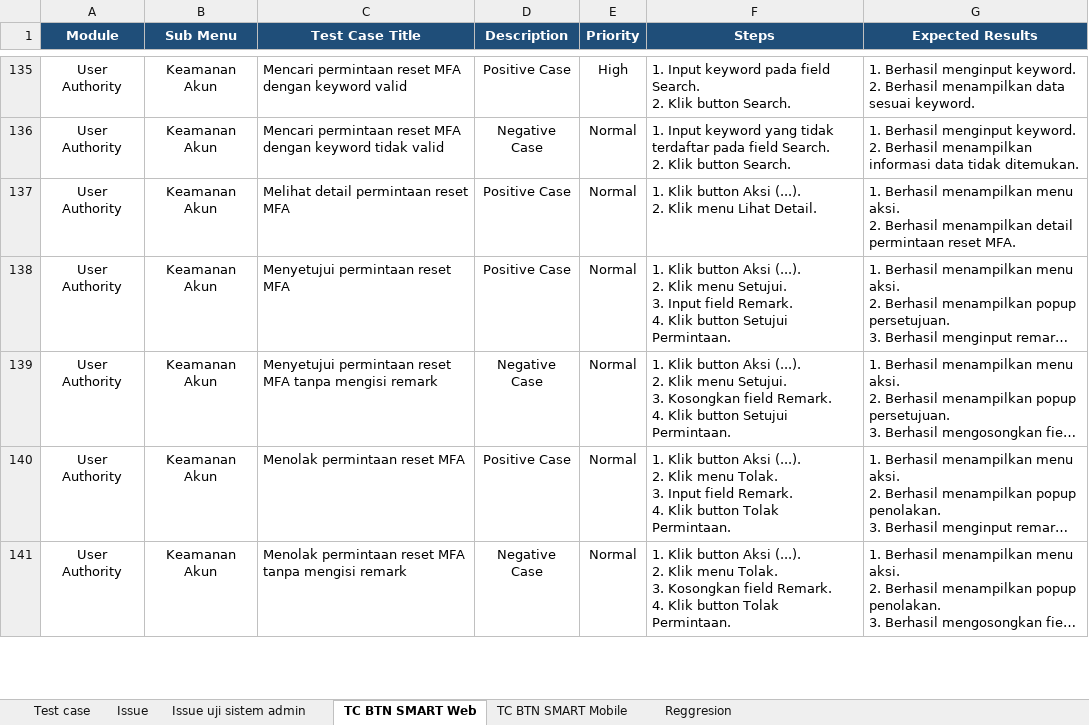
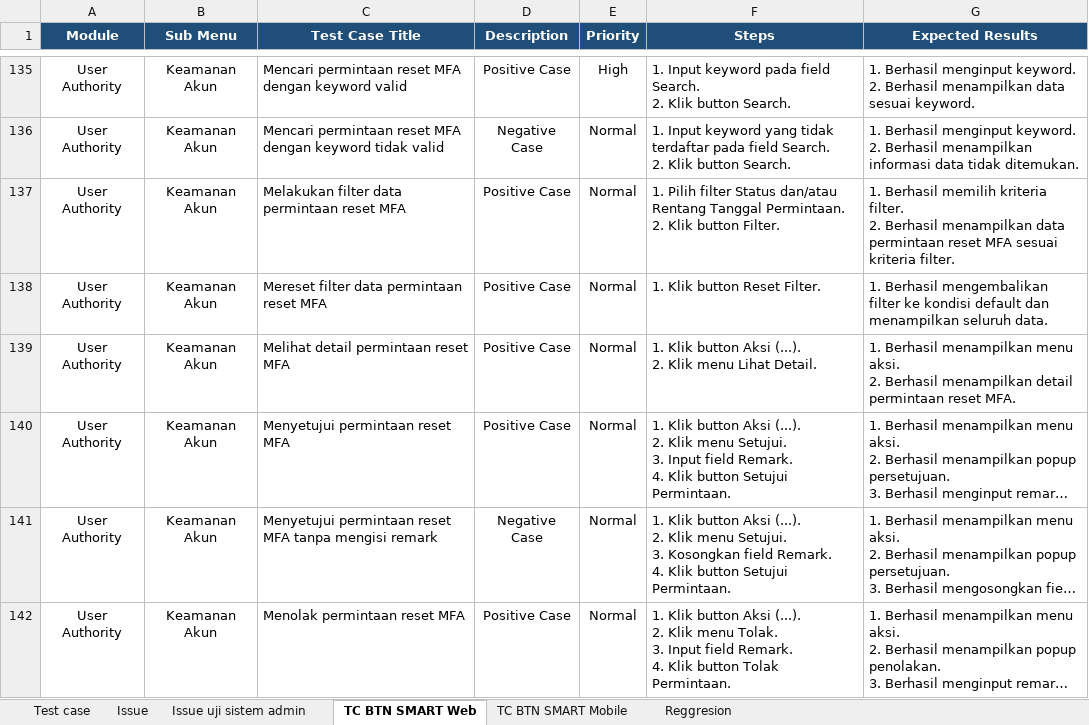
Before and after one commit to muhammaddanihaikal/btn-smart-refactor, an Excel workbook: Test Script/Uji Sistem.xlsx, sheet TC BTN SMART Web, drawn as a sheet; only a part is shown, gaps mark what is left out; the shorter side is filled out with more unchanged rows; long unchanged cells end in …; values as stored, in another font and other column widths than the file's, no borders; ↵ is a line break in a cell; the diff names each change by its address in the sheet, - before the commit and + after, or states it on an @@ line.

Commit message:
feat(web): add filter & reset filter TCs for Permintaan Reset MFA (10.21-10.22) across Excel, UAT, SIT, and screenshot folders

```diff
--- a/Test Script/Uji Sistem.xlsx (sheet TC BTN SMART Web)
+++ b/Test Script/Uji Sistem.xlsx (sheet TC BTN SMART Web)
+row 137: User Authority | Keamanan Akun | Melakukan filter data permintaan reset MFA | Positive Case | Normal | 1. Pilih filter Status dan/atau Rentang Tanggal Permintaan. ↵ 2. Klik button Filter. | 1. Berhasil memilih kriteria filter. ↵ 2. Berhasil menampilkan data permintaan reset MFA sesuai kriteria filter.
+row 138: User Authority | Keamanan Akun | Mereset filter data permintaan reset MFA | Positive Case | Normal | 1. Klik button Reset Filter. | 1. Berhasil mengembalikan filter ke kondisi default dan menampilkan seluruh data.
```
Also changed, not shown: 38 other files.
